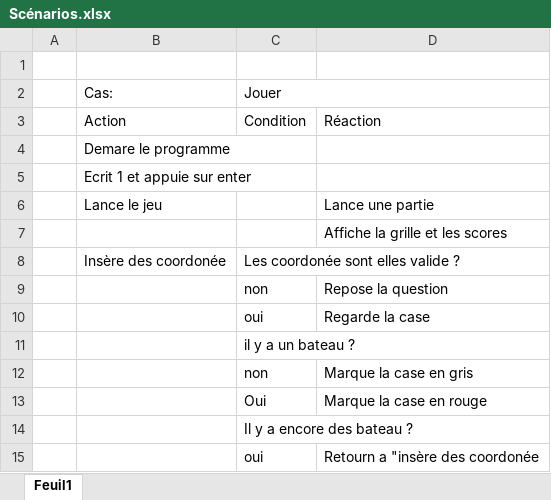
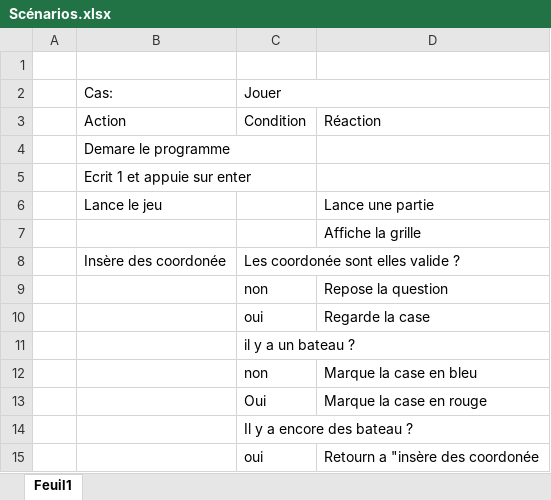
Before and after one commit to TSZ-cpnv/BatailleNavale, an Excel workbook: Doccument_théorique/Scénarios.xlsx, sheet Feuil1, drawn as a sheet; only a part is shown; values as stored, in another font and other column widths than the file's, no borders; table styles not drawn; the diff names each change by its address in the sheet, - before the commit and + after, or states it on an @@ line.

```diff
--- a/Doccument_théorique/Scénarios.xlsx (sheet Feuil1)
+++ b/Doccument_théorique/Scénarios.xlsx (sheet Feuil1)
-D7: Affiche la grille et les scores
+D7: Affiche la grille
-D12: Marque la case en gris
+D12: Marque la case en bleu
```
Also changed, not shown: Doccument_théorique/Journal_de_travaille.xlsx, 1 other file.
